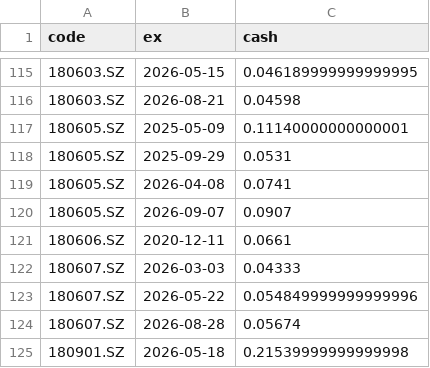
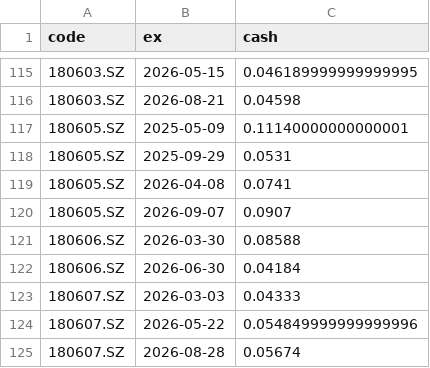
Before and after one commit to xianhuixu/reits-dashboard, a CSV file: spread_cache/dists.csv, drawn as a sheet; only a part is shown, gaps mark what is left out; the shorter side is filled out with more unchanged rows.

```diff
--- a/spread_cache/dists.csv
+++ b/spread_cache/dists.csv
@@ -120,3 +120,4 @@ code,ex,cash
 180605.SZ,2026-09-07,0.0907
-180606.SZ,2020-12-11,0.0661
+180606.SZ,2026-03-30,0.08588
+180606.SZ,2026-06-30,0.04184
 180607.SZ,2026-03-03,0.04333
```
Also changed, not shown: 19 other files.
